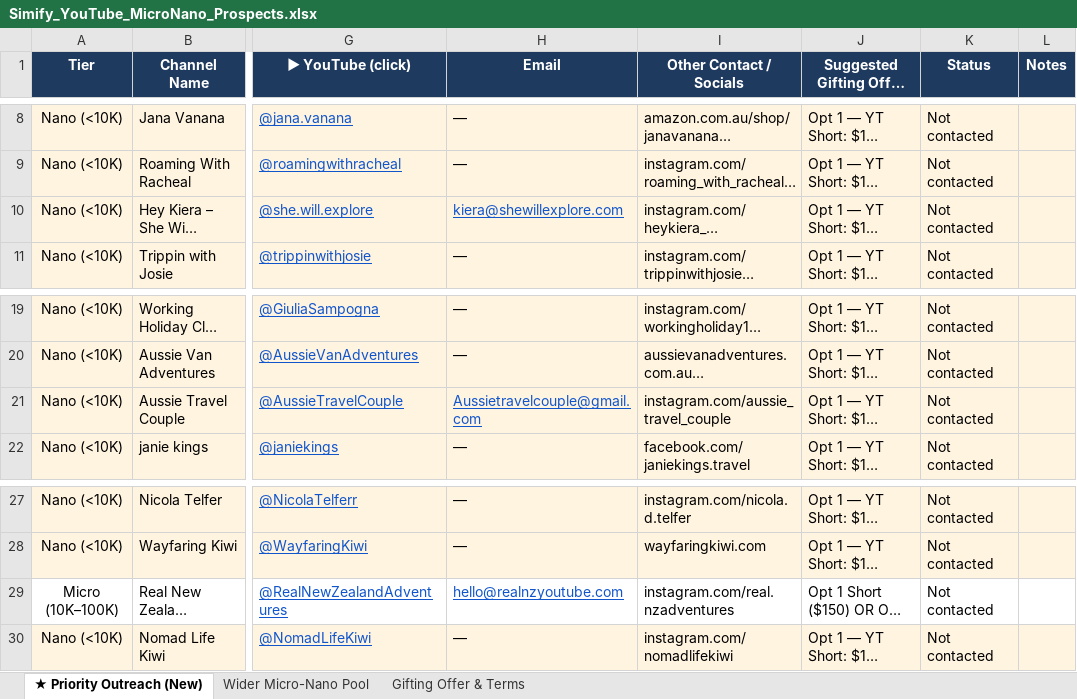
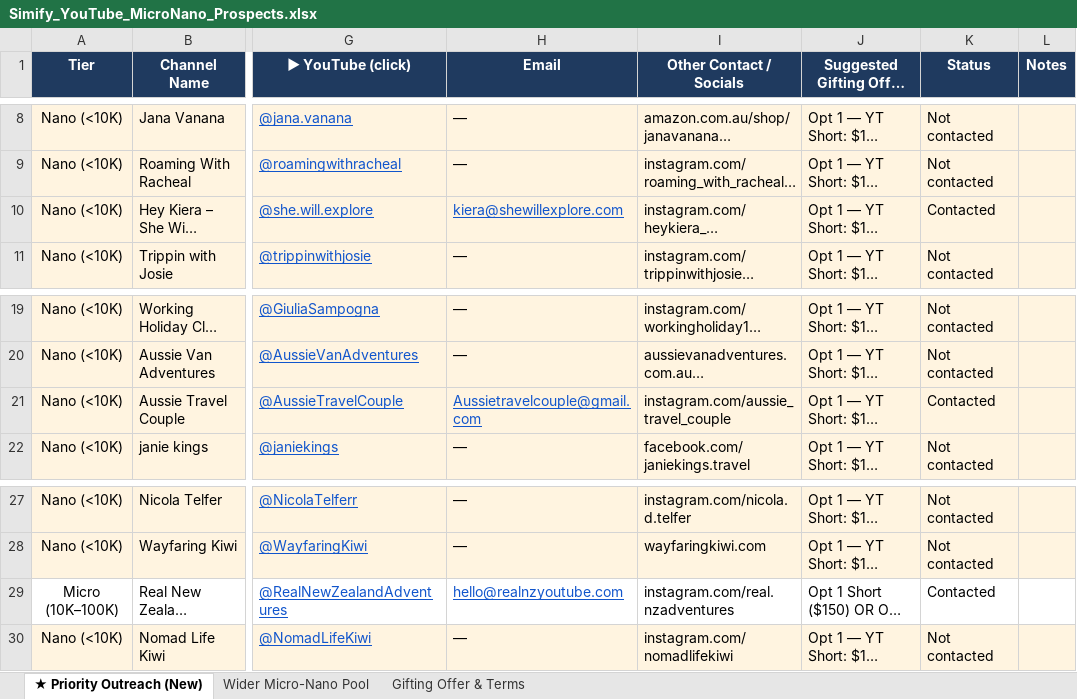
Before and after one commit to bella937/simify-tracker, an Excel workbook: workers/Simify_YouTube_MicroNano_Prospects.xlsx, sheet ★ Priority Outreach (New), drawn as a sheet; only a part is shown, gaps mark what is left out; long unchanged cells end in …; values as stored, in another font and other column widths than the file's, no borders; the diff names each change by its address in the sheet, - before the commit and + after, or states it on an @@ line.

Commit message:
Pipeline live (real funnel); outreach tool creates Gmail drafts; 3 creators -> Outreached

```diff
--- a/workers/Simify_YouTube_MicroNano_Prospects.xlsx (sheet ★ Priority Outreach (New))
+++ b/workers/Simify_YouTube_MicroNano_Prospects.xlsx (sheet ★ Priority Outreach (New))
-K10 (Status): Not contacted
+K10 (Status): Contacted
-K21 (Status): Not contacted
+K21 (Status): Contacted
-K29 (Status): Not contacted
+K29 (Status): Contacted
```
Also changed, not shown: 3 other files.
